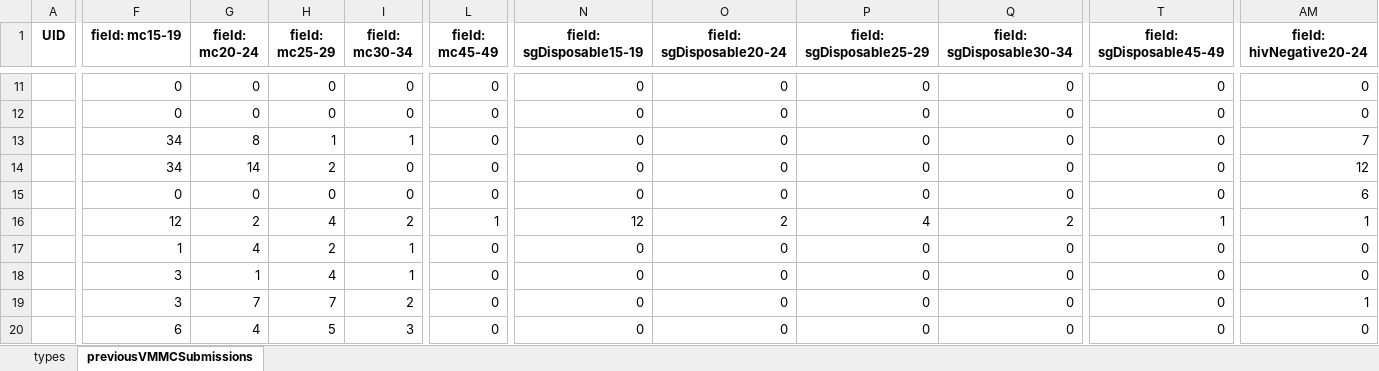
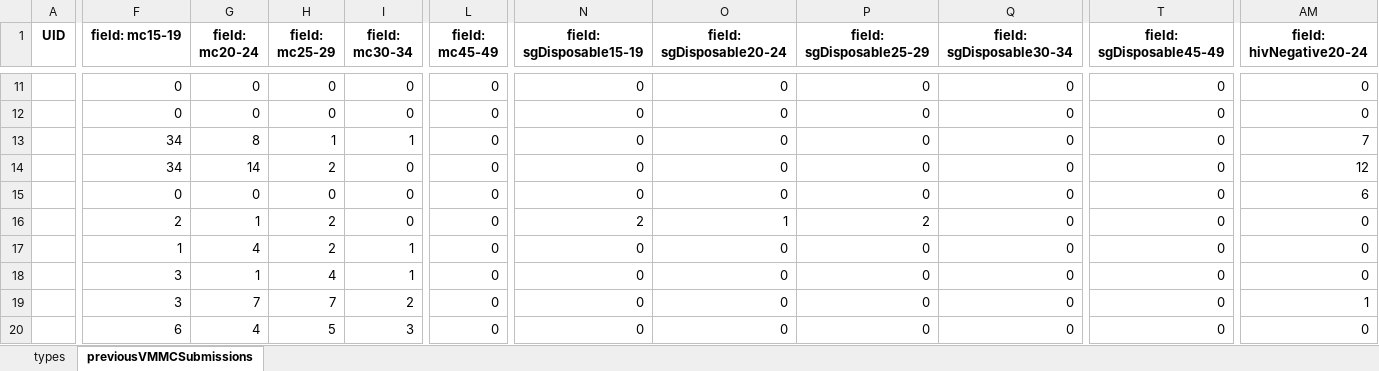
Before and after one commit to ashleymutenha/zazic-commcareManipulation, an Excel workbook: ZDIPlookup.xlsx, sheet previousVMMCSubmissions, drawn as a sheet; only a part is shown, gaps mark what is left out; values as stored, in another font and other column widths than the file's, no borders; the diff covers the shown part only; the diff names each change by its address in the sheet, - before the commit and + after, or states it on an @@ line.

```diff
--- a/ZDIPlookup.xlsx (sheet previousVMMCSubmissions)
+++ b/ZDIPlookup.xlsx (sheet previousVMMCSubmissions)
-F16 (field: mc15-19): 12
+F16 (field: mc15-19): 2
-G16 (field: mc20-24): 2
+G16 (field: mc20-24): 1
-H16 (field: mc25-29): 4
+H16 (field: mc25-29): 2
-I16 (field: mc30-34): 2
+I16 (field: mc30-34): 0
-L16 (field: mc45-49): 1
+L16 (field: mc45-49): 0
-N16 (field: sgDisposable15-19): 12
+N16 (field: sgDisposable15-19): 2
-O16 (field: sgDisposable20-24): 2
+O16 (field: sgDisposable20-24): 1
-P16 (field: sgDisposable25-29): 4
+P16 (field: sgDisposable25-29): 2
-Q16 (field: sgDisposable30-34): 2
+Q16 (field: sgDisposable30-34): 0
-T16 (field: sgDisposable45-49): 1
+T16 (field: sgDisposable45-49): 0
-AM16 (field: hivNegative20-24): 1
+AM16 (field: hivNegative20-24): 0
```
Also changed, not shown: 6 edited cells elsewhere in this sheet, data.xlsx, final_corrected_data.xlsx, 5 other files.
